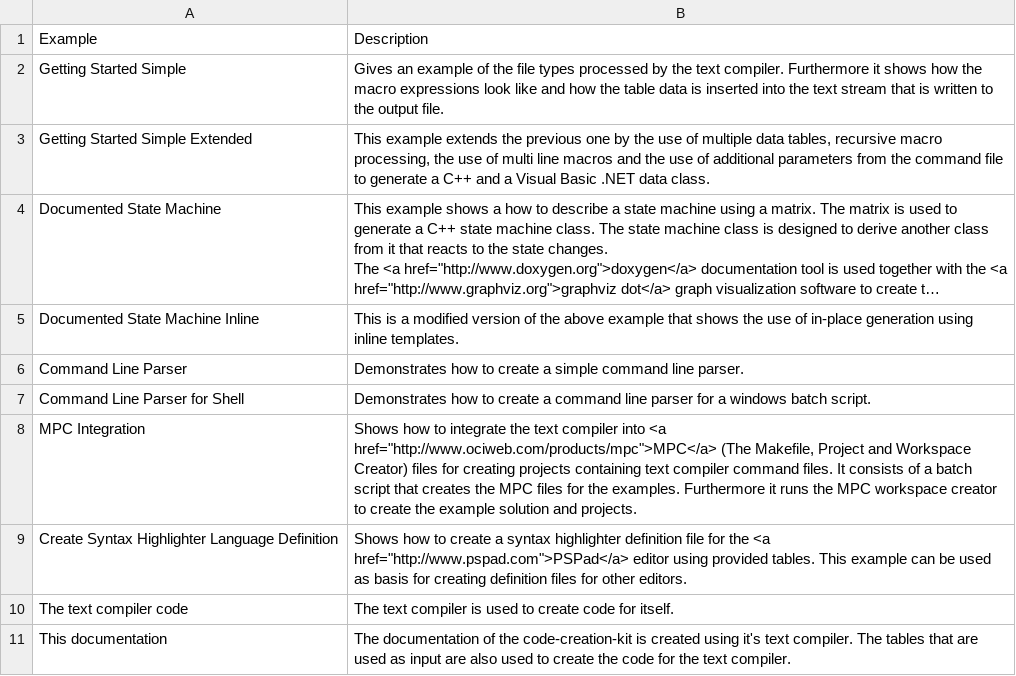
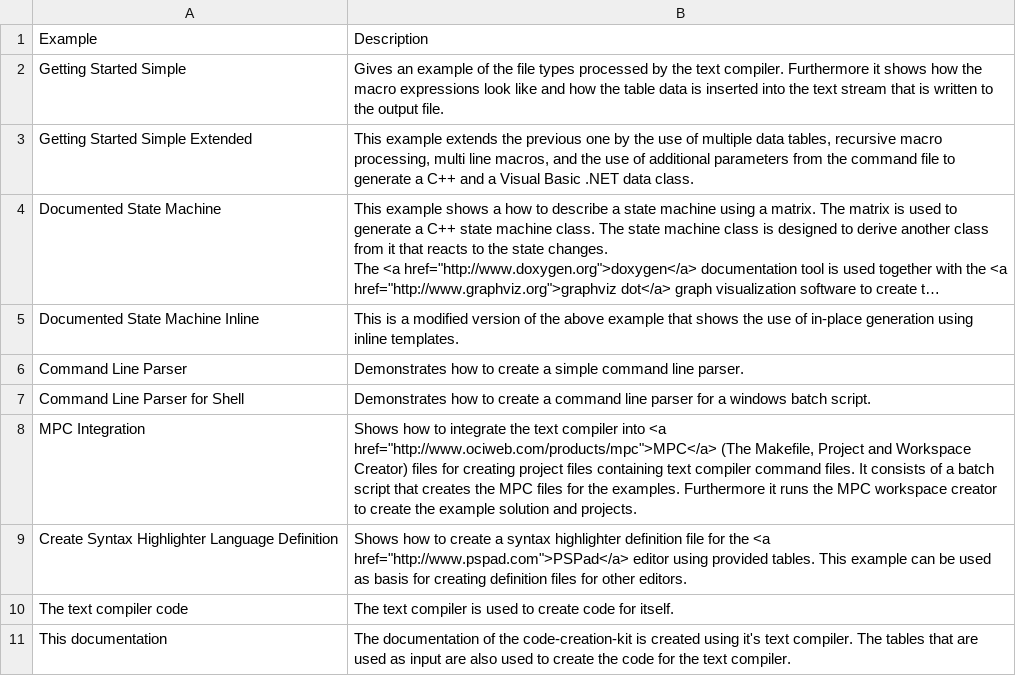
Before and after one commit to squeakycode/code-creation-kit, a CSV file: docsource/list_of_examples.csv, drawn as a sheet; long unchanged cells end in …; the diff names each change by its address in the sheet, - before the commit and + after, or states it on an @@ line.

```diff
--- a/docsource/list_of_examples.csv
+++ b/docsource/list_of_examples.csv
-B3: …macro processing, the use of multi line macros and the…
+B3: …macro processing, multi line macros, and the…
-B8: …for creating projects containing text…
+B8: …for creating project files containing text…
```
Also changed, not shown: docsource/change_log.csv, docsource/command_file.csv, 13 other files.
